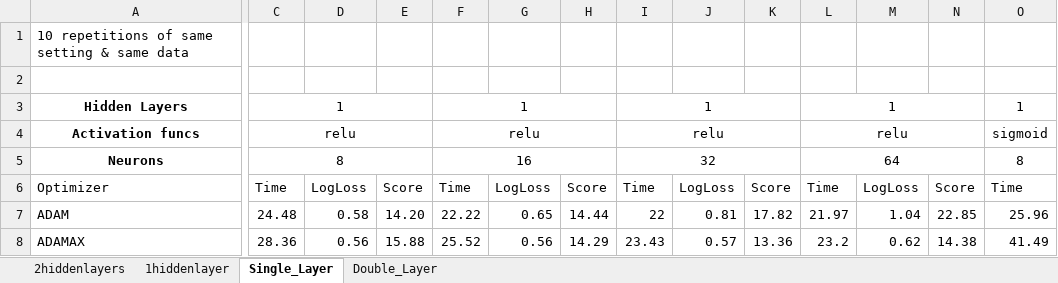
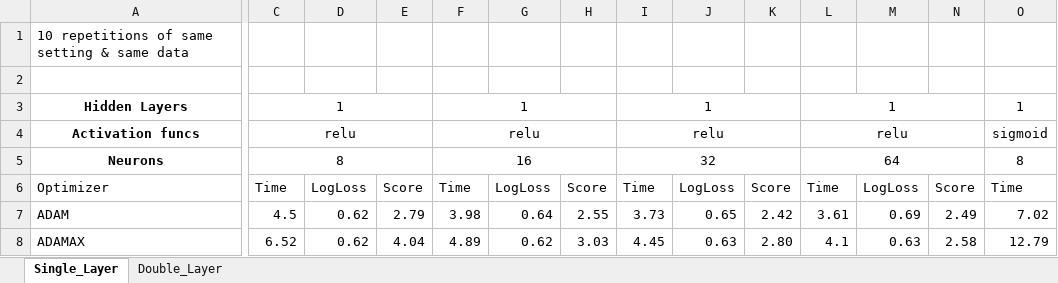
Before and after one commit to marccgrau/dml_est_general, an Excel workbook: efficiency_testing/sim_50_1/Optimizer_Testing_NN_propensity.xlsx, sheet Single_Layer, drawn as a sheet; only a part is shown, gaps mark what is left out; values as stored, in another font and other column widths than the file's, no borders; the diff covers the shown part only; the diff names each change by its address in the sheet, - before the commit and + after, or states it on an @@ line.

```diff
--- a/efficiency_testing/sim_50_1/Optimizer_Testing_NN_propensity.xlsx (sheet Single_Layer)
+++ b/efficiency_testing/sim_50_1/Optimizer_Testing_NN_propensity.xlsx (sheet Single_Layer)
-sheet tab: 2hiddenlayers
-sheet tab: 1hiddenlayer
-C7: 24.48
+C7: 4.5
-D7: 0.58
+D7: 0.62
-E7: 14.20
+E7: 2.79
-F7: 22.22
+F7: 3.98
-G7: 0.65
+G7: 0.64
-H7: 14.44
+H7: 2.55
-I7: 22
+I7: 3.73
-J7: 0.81
+J7: 0.65
-K7: 17.82
+K7: 2.42
-L7: 21.97
+L7: 3.61
-M7: 1.04
+M7: 0.69
-N7: 22.85
+N7: 2.49
-O7: 25.96
+O7: 7.02
-C8: 28.36
+C8: 6.52
-D8: 0.56
+D8: 0.62
-E8: 15.88
+E8: 4.04
-F8: 25.52
+F8: 4.89
-G8: 0.56
+G8: 0.62
-H8: 14.29
+H8: 3.03
-I8: 23.43
+I8: 4.45
-J8: 0.57
+J8: 0.63
-K8: 13.36
+K8: 2.80
-L8: 23.2
+L8: 4.1
-M8: 0.62
+M8: 0.63
-N8: 14.38
+N8: 2.58
-O8: 41.49
+O8: 12.79
```
Also changed, not shown: 101 edited cells elsewhere in this sheet, sheet Double_Layer, efficiency_testing/sim_50_1/Optimizer_Testing_NN_outcome.xlsx, 11 other files.
